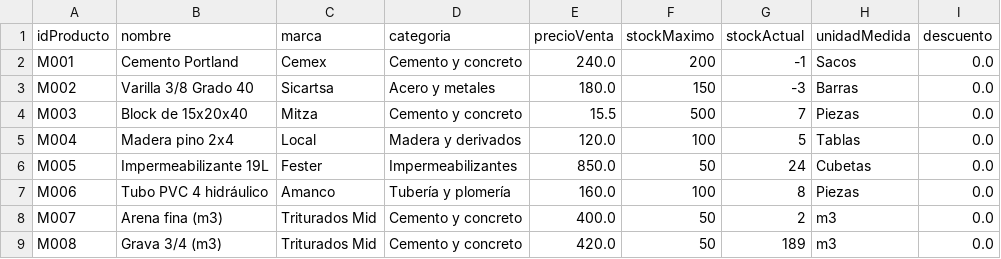
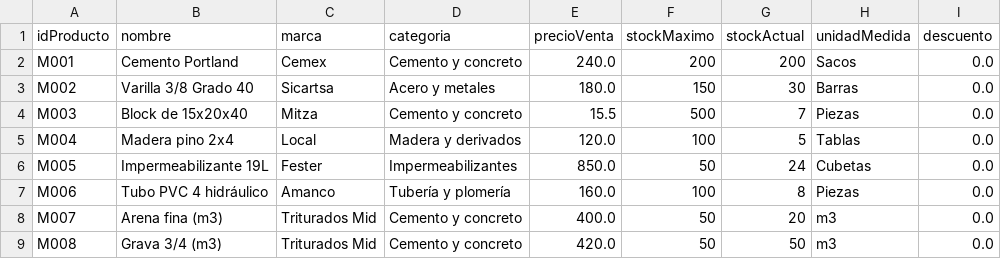
Before and after one commit to CristopherBv/ManagementSystem_MDC, a CSV file: dataBase/Productos.csv, drawn as a sheet.

Commit message:
Se quitaron los numeros negativos en los productos y se agregó validación en el controller de nuevos pedidos

```diff
--- a/dataBase/Productos.csv
+++ b/dataBase/Productos.csv
@@ -1,4 +1,4 @@
 idProducto,nombre,marca,categoria,precioVenta,stockMaximo,stockActual,unidadMedida,descuento
-M001,Cemento Portland,Cemex,Cemento y concreto,240.0,200,-1,Sacos,0.0
-M002,Varilla 3/8 Grado 40,Sicartsa,Acero y metales,180.0,150,-3,Barras,0.0
+M001,Cemento Portland,Cemex,Cemento y concreto,240.0,200,200,Sacos,0.0
+M002,Varilla 3/8 Grado 40,Sicartsa,Acero y metales,180.0,150,30,Barras,0.0
 M003,Block de 15x20x40,Mitza,Cemento y concreto,15.5,500,7,Piezas,0.0
@@ -7,3 +7,3 @@ M005,Impermeabilizante 19L,Fester,Impermeabilizantes,850.0,50,24,Cubetas,0.0
 M006,Tubo PVC 4 hidráulico,Amanco,Tubería y plomería,160.0,100,8,Piezas,0.0
-M007,Arena fina (m3),Triturados Mid,Cemento y concreto,400.0,50,2,m3,0.0
-M008,Grava 3/4 (m3),Triturados Mid,Cemento y concreto,420.0,50,189,m3,0.0
+M007,Arena fina (m3),Triturados Mid,Cemento y concreto,400.0,50,20,m3,0.0
+M008,Grava 3/4 (m3),Triturados Mid,Cemento y concreto,420.0,50,50,m3,0.0
```
Also changed, not shown: 1 other file.
